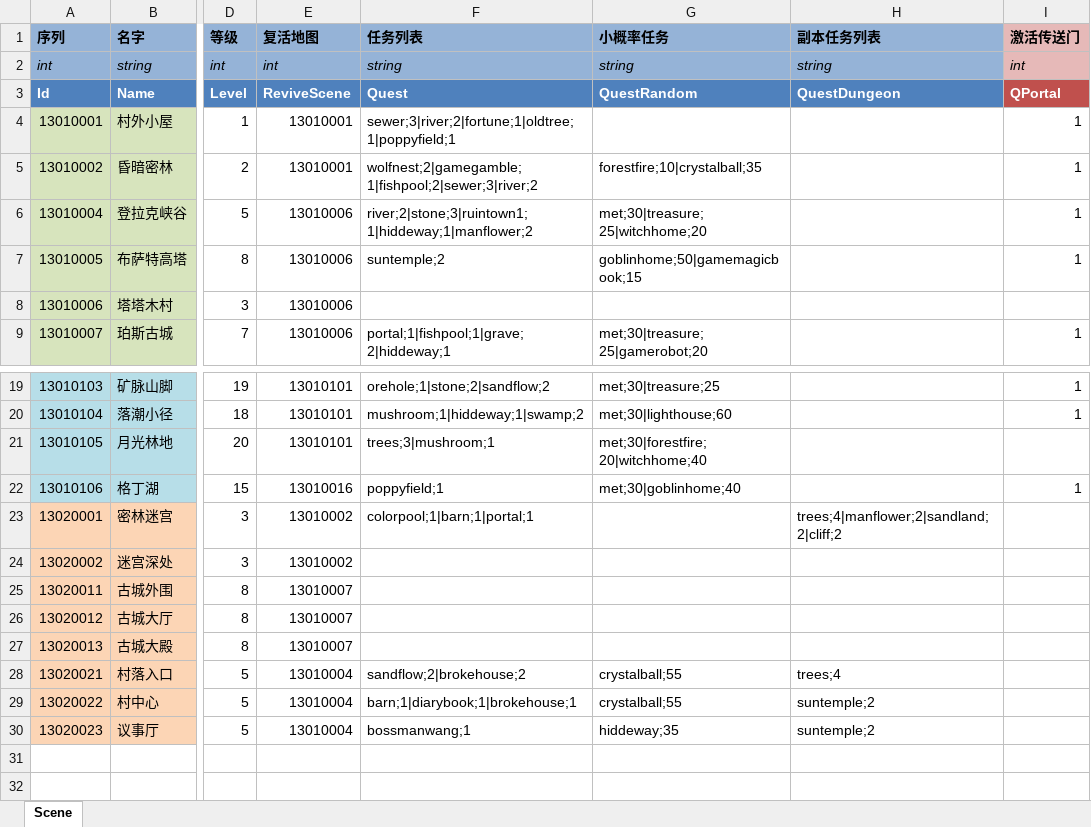
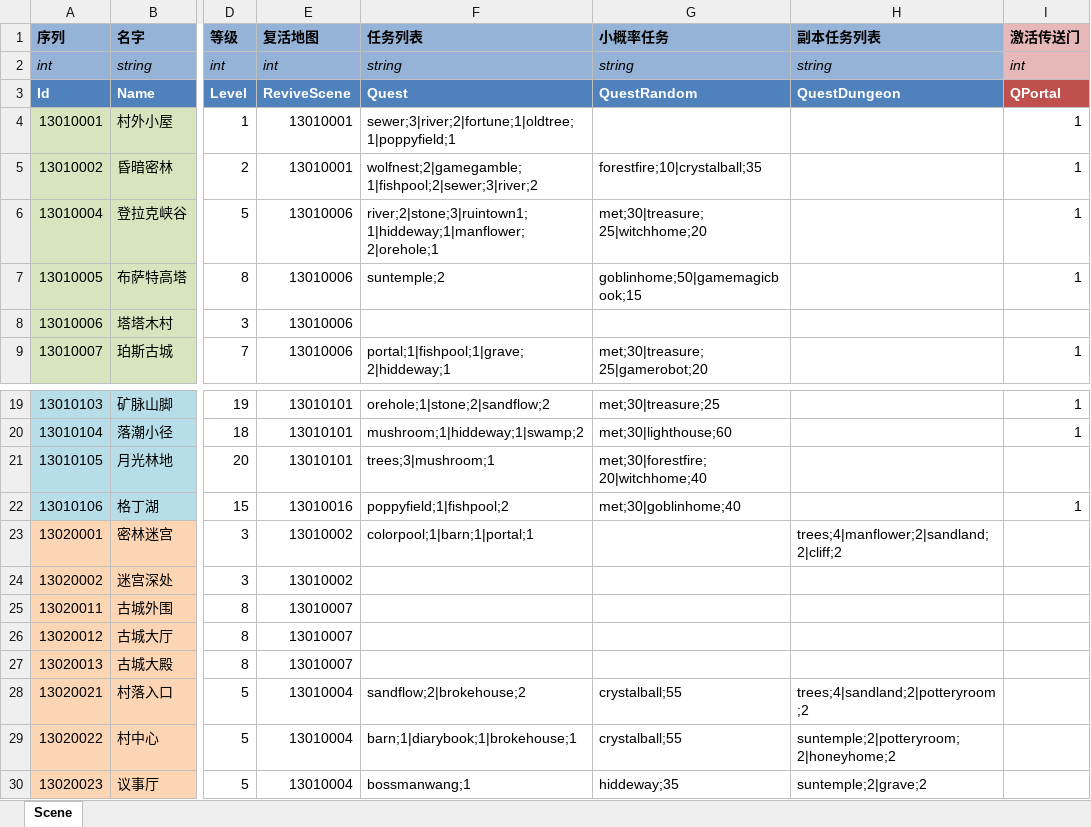
Before and after one commit to realeternia/TOMClassic, an Excel workbook: ConfigData/Xlsx/Scene.xlsx, sheet Scene, drawn as a sheet; only a part is shown, gaps mark what is left out; values as stored, in another font and other column widths than the file's, no borders; conditional formats and table styles not drawn; the diff names each change by its address in the sheet, - before the commit and + after, or states it on an @@ line.

```diff
--- a/ConfigData/Xlsx/Scene.xlsx (sheet Scene)
+++ b/ConfigData/Xlsx/Scene.xlsx (sheet Scene)
-F6 (任务列表): river;2|stone;3|ruintown1;1|hiddeway;1|manflower;2
+F6 (任务列表): river;2|stone;3|ruintown1;1|hiddeway;1|manflower;2|orehole;1
-F22 (任务列表): poppyfield;1
+F22 (任务列表): poppyfield;1|fishpool;2
-H28 (副本任务列表): trees;4
+H28 (副本任务列表): trees;4|sandland;2|potteryroom;2
-H29 (副本任务列表): suntemple;2
+H29 (副本任务列表): suntemple;2|potteryroom;2|honeyhome;2
-H30 (副本任务列表): suntemple;2
+H30 (副本任务列表): suntemple;2|grave;2
```
Also changed, not shown: ConfigData/Xlsx/SceneQuest.xlsx, 2 other files.
